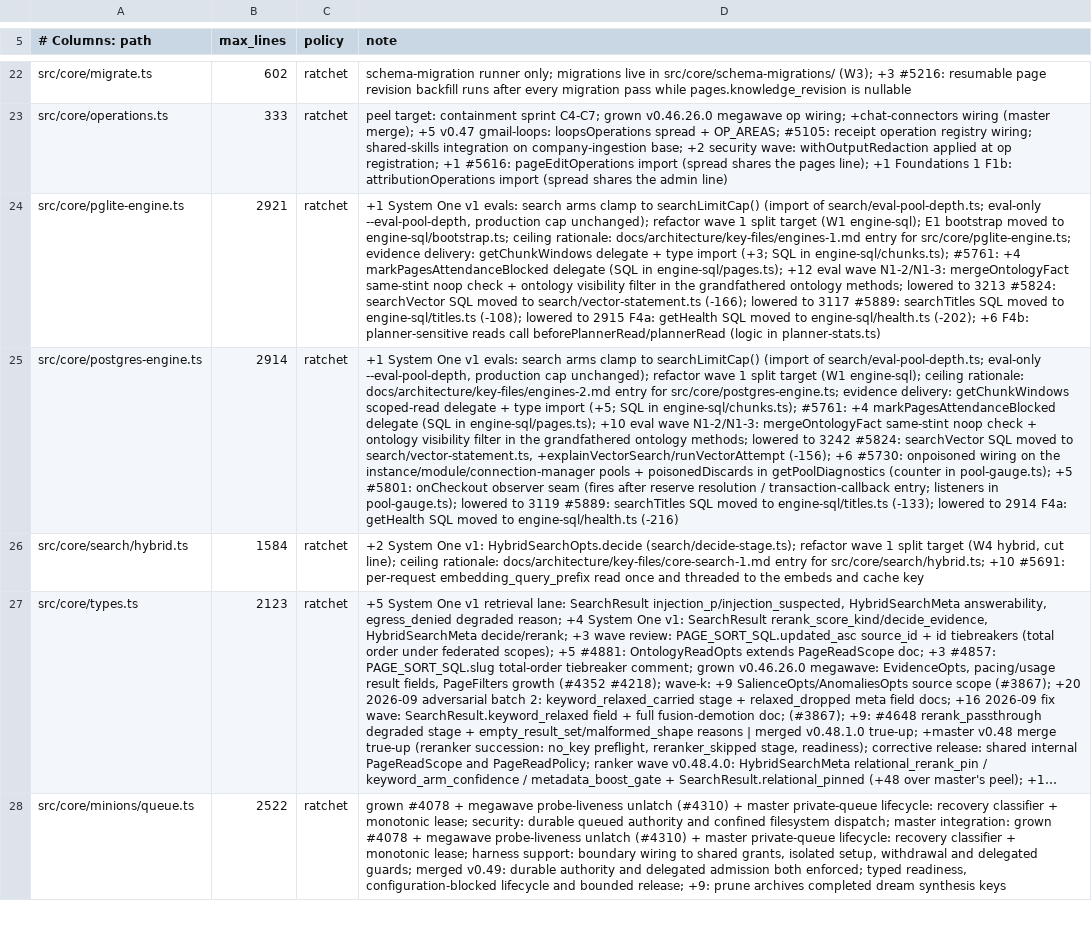
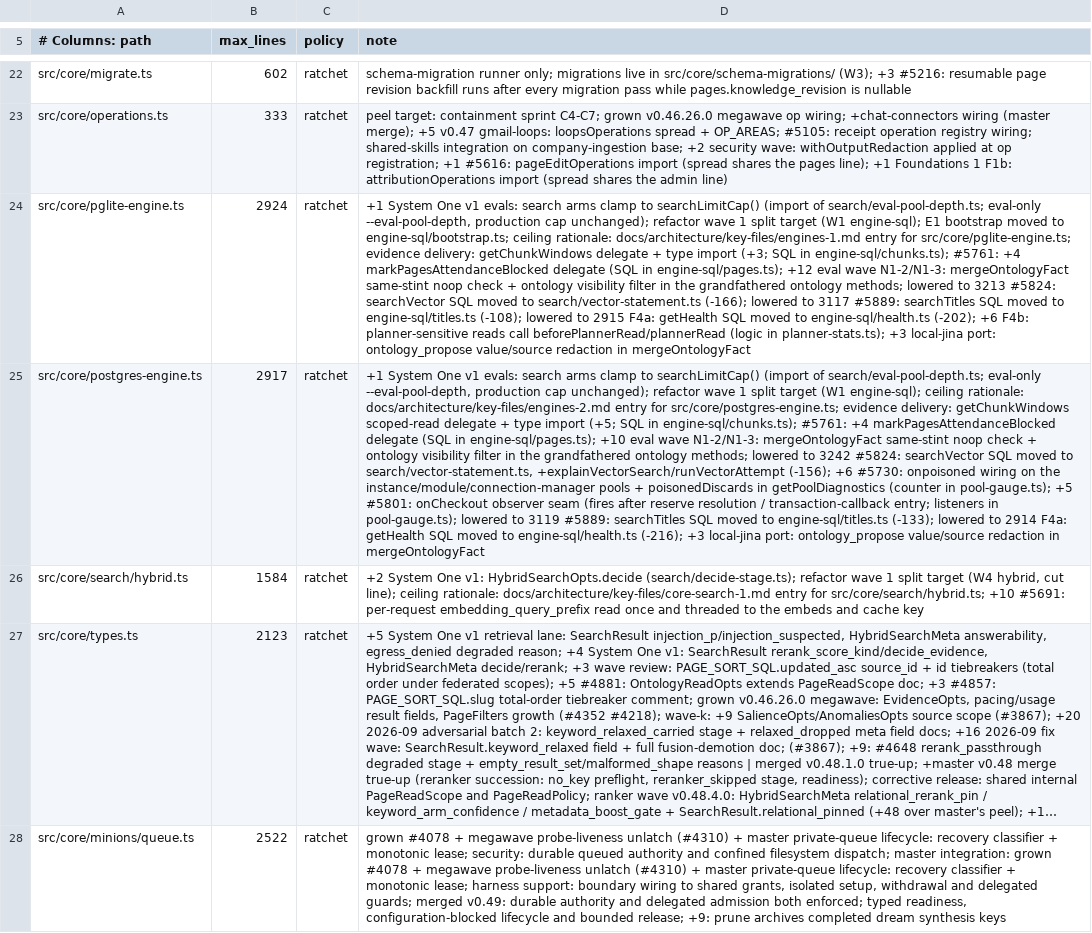
Before and after one commit to kpadilha/gbrain, a TSV file: scripts/module-size-limits.tsv, drawn as a sheet; only a part is shown, gaps mark what is left out; long unchanged cells end in …; the diff names each change by its address in the sheet, - before the commit and + after, or states it on an @@ line.

Commit message:
fix: redact ontology_propose fact text

```diff
--- a/scripts/module-size-limits.tsv
+++ b/scripts/module-size-limits.tsv
-B24 (max_lines): 2921
+B24 (max_lines): 2924
-D24 (note): …(logic in planner-stats.ts)
+D24 (note): …(logic in planner-stats.ts); +3 local-jina port: ontology_propose value/source redaction in mergeOntologyFact
-B25 (max_lines): 2914
+B25 (max_lines): 2917
-D25 (note): …to engine-sql/health.ts (-216)
+D25 (note): …to engine-sql/health.ts (-216); +3 local-jina port: ontology_propose value/source redaction in mergeOntologyFact
```
Also changed, not shown: 3 other files.
